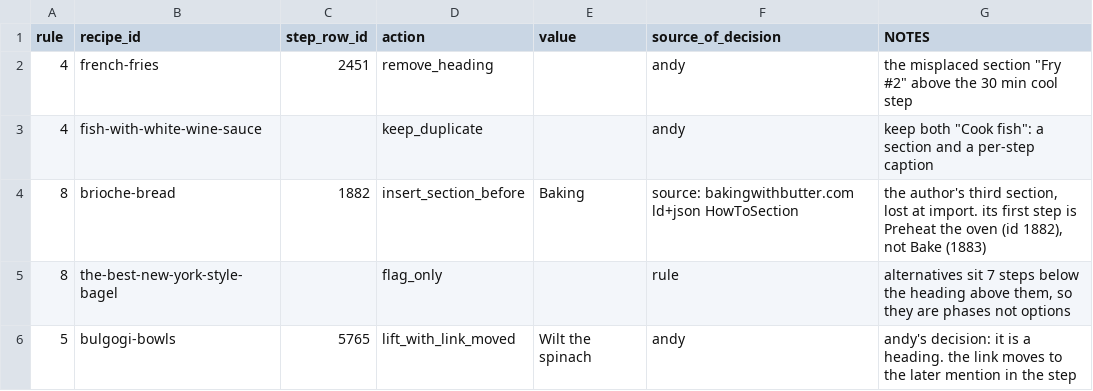
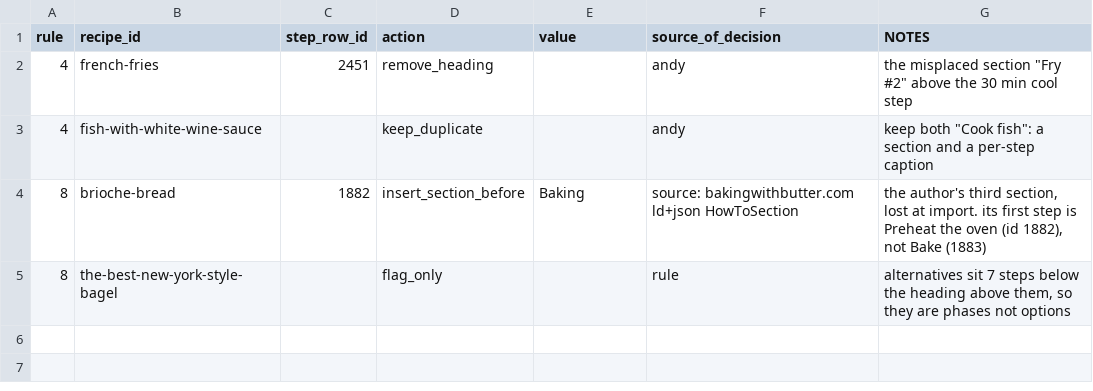
Before and after one commit to abh5227/recipe-app2, a CSV file: docs/data-repairs/round-a-fix-decisions-2026-10-01.csv, drawn as a sheet.

```diff
--- a/docs/data-repairs/round-a-fix-decisions-2026-10-01.csv
+++ b/docs/data-repairs/round-a-fix-decisions-2026-10-01.csv
@@ -5,2 +5 @@ rule,recipe_id,step_row_id,action,value,source_of_decision,NOTES
 8,the-best-new-york-style-bagel,,flag_only,,rule,"alternatives sit 7 steps below the heading above them, so they are phases not options"
-5,bulgogi-bowls,5765,lift_with_link_moved,Wilt the spinach,andy,"andy's decision: it is a heading. the link moves to the later mention in the step"
```
Also changed, not shown: 3 other files.
